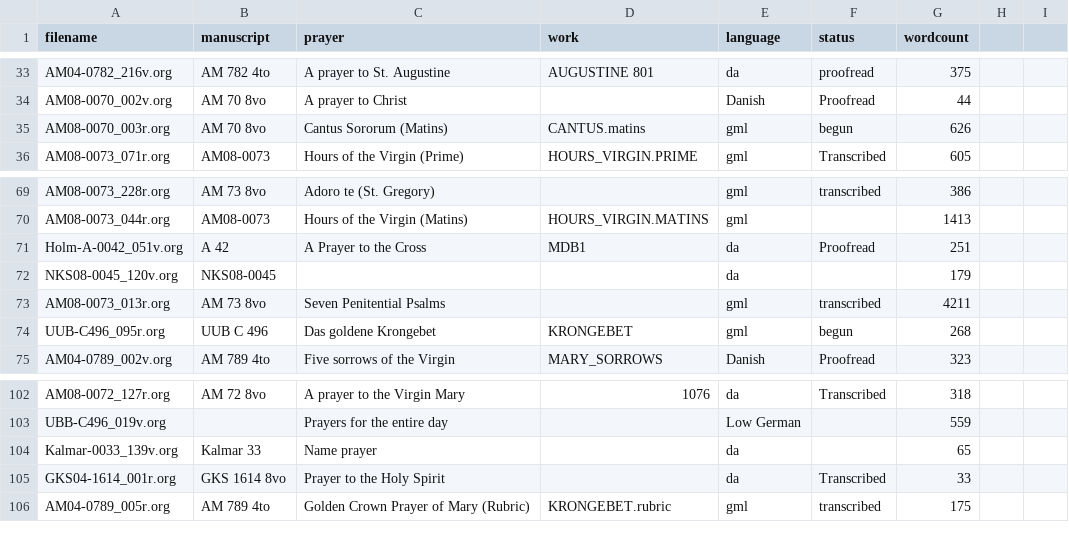
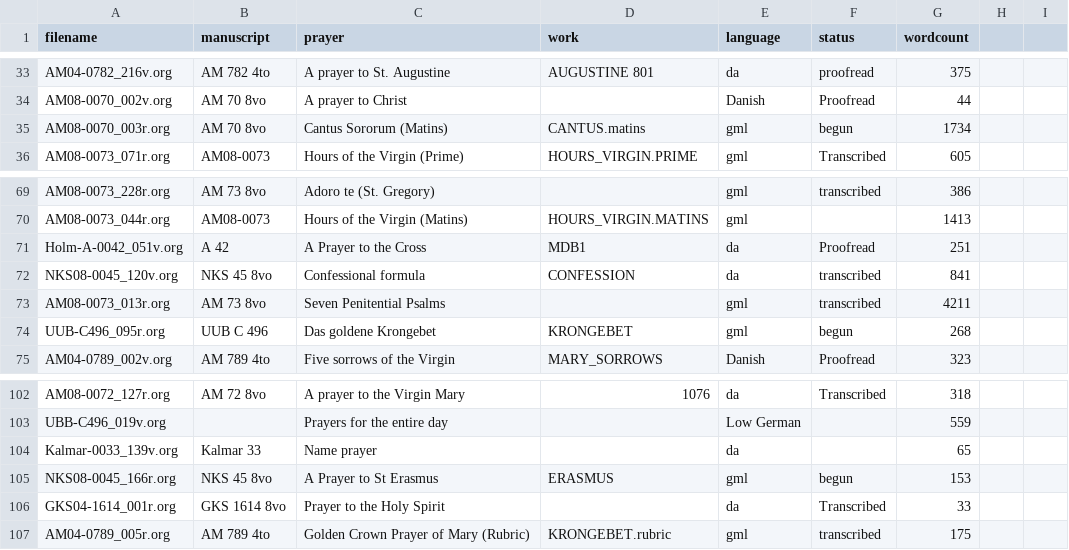
Before and after one commit to bedebok/Data, a CSV file: Texts/org/Status.csv, drawn as a sheet; only a part is shown, gaps mark what is left out.

```diff
--- a/Texts/org/Status.csv
+++ b/Texts/org/Status.csv
@@ -34,3 +34,3 @@ AM04-0782_216v.org,AM 782 4to,A prayer to St. Augustine,AUGUSTINE 801,da,proofre
 AM08-0070_002v.org,AM 70 8vo,A prayer to Christ,,Danish,Proofread,44
-AM08-0070_003r.org,AM 70 8vo,Cantus Sororum (Matins),CANTUS.matins,gml,begun,626
+AM08-0070_003r.org,AM 70 8vo,Cantus Sororum (Matins),CANTUS.matins,gml,begun,1734
 AM08-0073_071r.org,AM08-0073,Hours of the Virgin (Prime),HOURS_VIRGIN.PRIME,gml,Transcribed,605
@@ -71,3 +71,3 @@ AM08-0073_044r.org,AM08-0073,Hours of the Virgin (Matins),HOURS_VIRGIN.MATINS,gm
 Holm-A-0042_051v.org,A 42,A Prayer to the Cross,MDB1,da,Proofread,251
-NKS08-0045_120v.org,NKS08-0045,,,da,,179
+NKS08-0045_120v.org,NKS 45 8vo,Confessional formula,CONFESSION,da,transcribed,841
 AM08-0073_013r.org,AM 73 8vo,Seven Penitential Psalms,,gml,transcribed,4211
@@ -104,2 +104,3 @@ UBB-C496_019v.org,,Prayers for the entire day,,Low German,,559
 Kalmar-0033_139v.org,Kalmar 33,Name prayer,,da,,65
+NKS08-0045_166r.org,NKS 45 8vo,A Prayer to St Erasmus,ERASMUS,gml,begun,153
 GKS04-1614_001r.org,GKS 1614 8vo,Prayer to the Holy Spirit,,da,Transcribed,33
```
Also changed, not shown: 1 other file.
